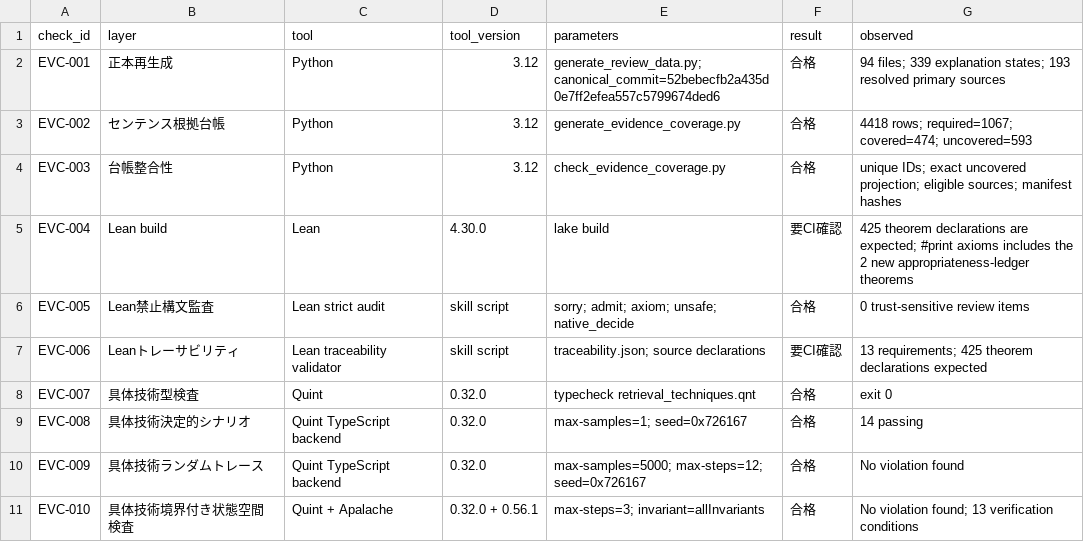
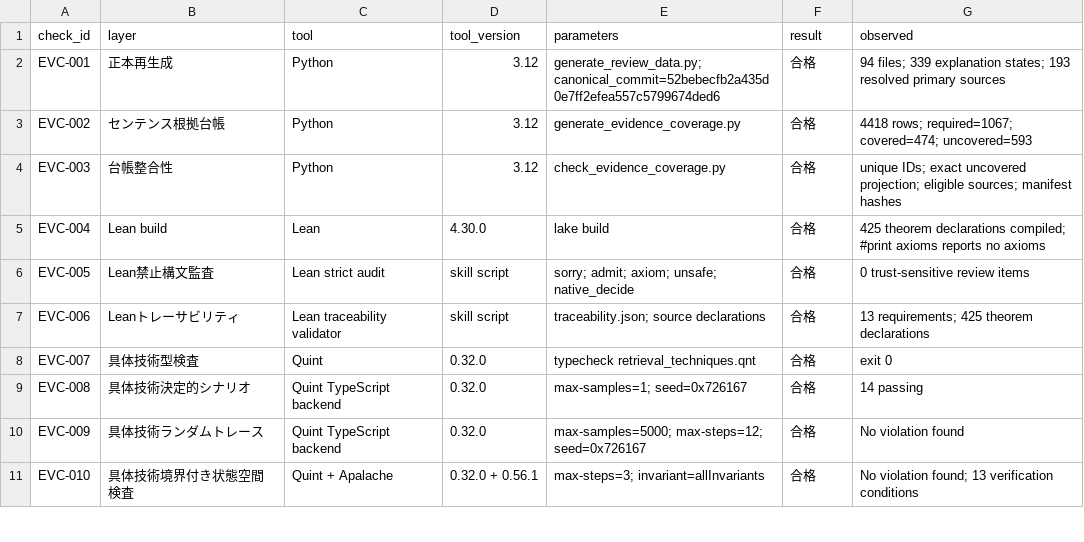
Before and after one commit to tsuji-tomonori/rag-guide, a CSV file: formal/verification/evidence-verification-results.csv, drawn as a sheet; only a part is shown.

Commit message:
docs(formal): record successful Lean CI audit

```diff
--- a/formal/verification/evidence-verification-results.csv
+++ b/formal/verification/evidence-verification-results.csv
@@ -4,5 +4,5 @@ EVC-002,センテンス根拠台帳,Python,3.12,generate_evidence_coverage.py,
 EVC-003,台帳整合性,Python,3.12,check_evidence_coverage.py,合格,unique IDs; exact uncovered projection; eligible sources; manifest hashes
-EVC-004,Lean build,Lean,4.30.0,lake build,要CI確認,425 theorem declarations are expected; #print axioms includes the 2 new appropriateness-ledger theorems
+EVC-004,Lean build,Lean,4.30.0,lake build,合格,425 theorem declarations compiled; #print axioms reports no axioms
 EVC-005,Lean禁止構文監査,Lean strict audit,skill script,sorry; admit; axiom; unsafe; native_decide,合格,0 trust-sensitive review items
-EVC-006,Leanトレーサビリティ,Lean traceability validator,skill script,traceability.json; source declarations,要CI確認,13 requirements; 425 theorem declarations expected
+EVC-006,Leanトレーサビリティ,Lean traceability validator,skill script,traceability.json; source declarations,合格,13 requirements; 425 theorem declarations
 EVC-007,具体技術型検査,Quint,0.32.0,typecheck retrieval_techniques.qnt,合格,exit 0
```
Also changed, not shown: formal/verification/results.csv, 1 other file.
